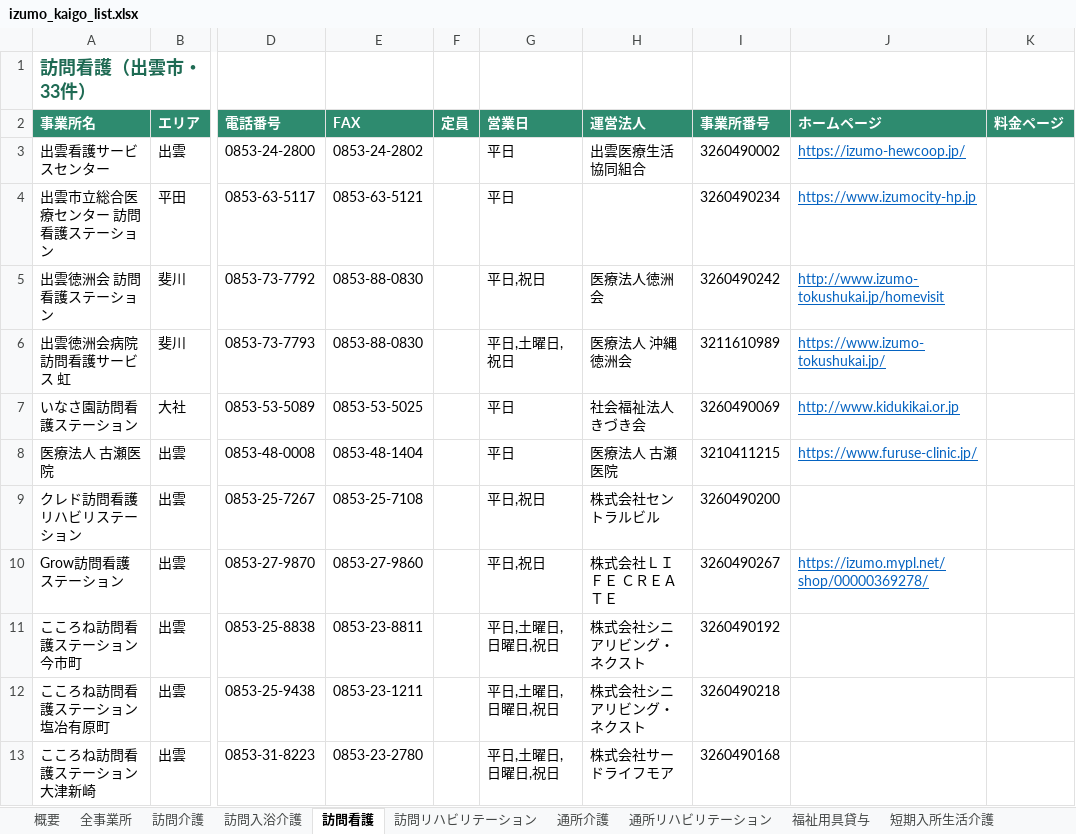
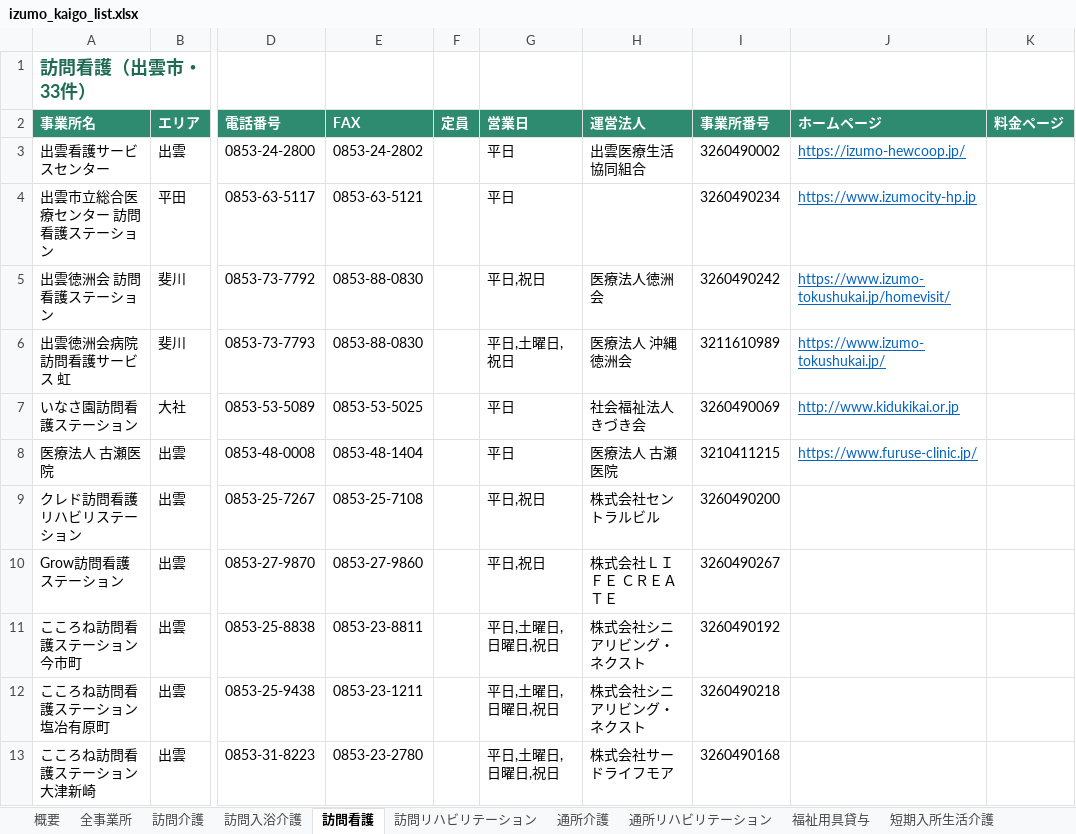
Before and after one commit to onikusannn-stack/shiawasezousan, an Excel workbook: jigyosho/izumo_kaigo_list.xlsx, sheet 訪問看護, drawn as a sheet; only a part is shown, gaps mark what is left out; values as stored, in another font and other column widths than the file's, no borders; the diff names each change by its address in the sheet, - before the commit and + after, or states it on an @@ line.

```diff
--- a/jigyosho/izumo_kaigo_list.xlsx (sheet 訪問看護)
+++ b/jigyosho/izumo_kaigo_list.xlsx (sheet 訪問看護)
-J5 (ホームページ): http://www.izumo-tokushukai.jp/homevisit
+J5 (ホームページ): https://www.izumo-tokushukai.jp/homevisit/
-J10 (ホームページ): https://izumo.mypl.net/shop/00000369278/
+J10 (ホームページ): (empty)
```
Also changed, not shown: sheet 全事業所, sheet 地域密着型通所介護, sheet 小規模多機能型居宅介護, sheet 特定福祉用具販売, sheet 福祉用具貸与, sheet グループホーム, 9 more sheets, 1 other file.
